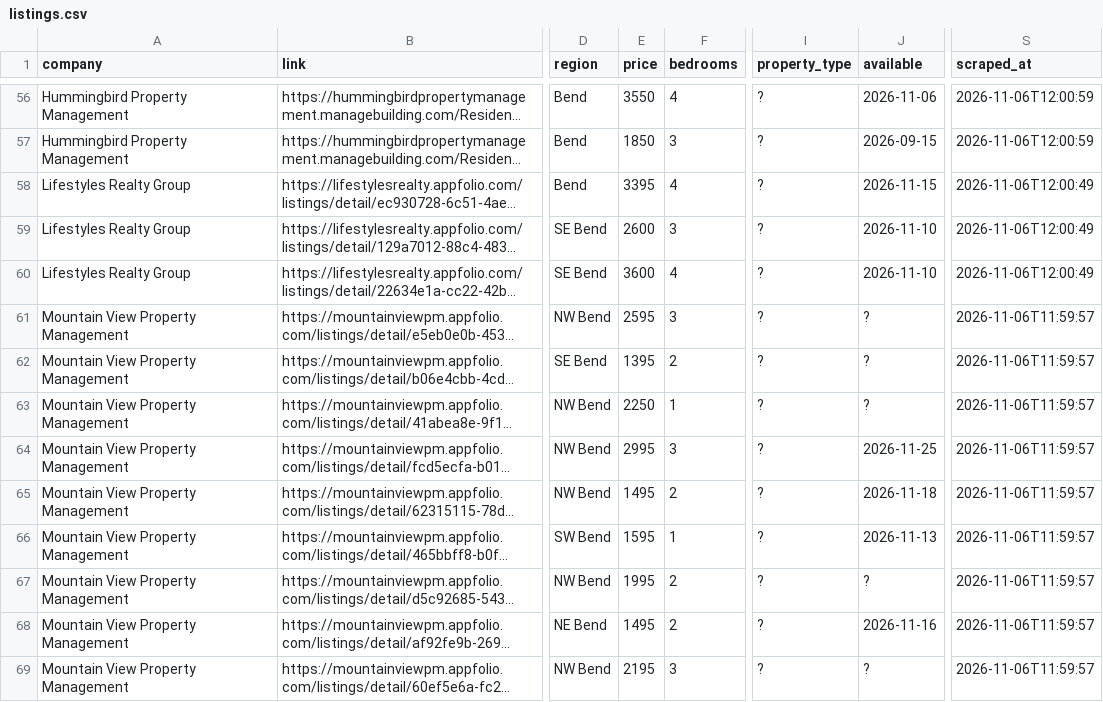
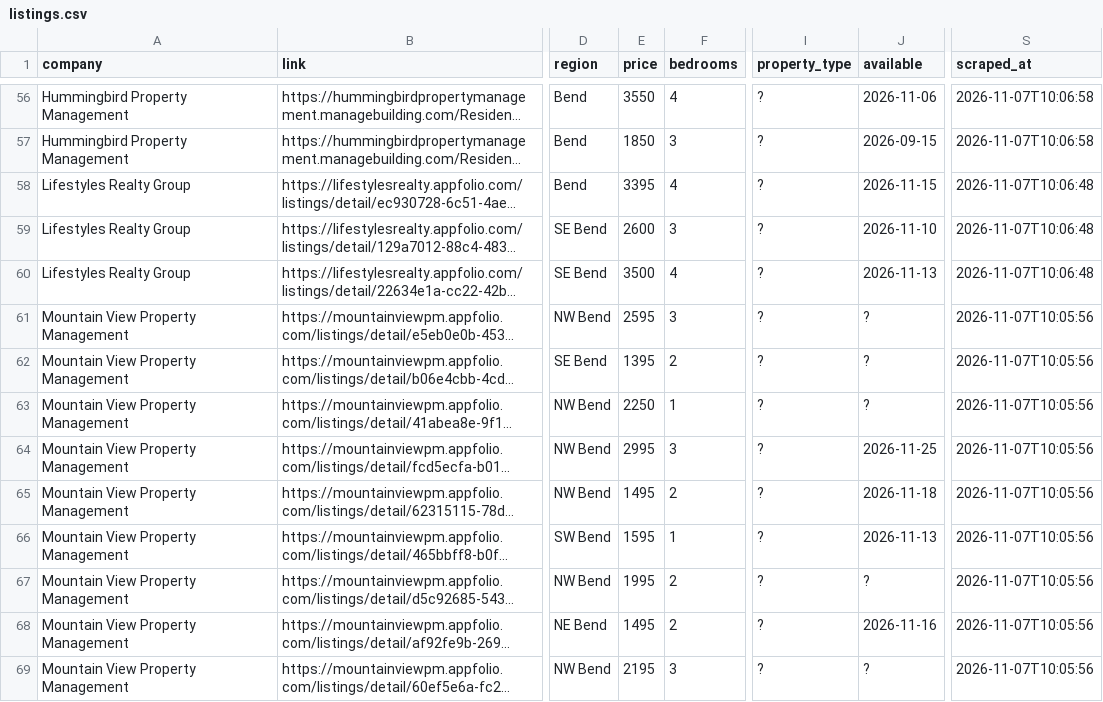
Before and after one commit to NBPub/bend_rentals, a CSV file: data/listings.csv, drawn as a sheet; only a part is shown, gaps mark what is left out; long unchanged cells end in …; the diff covers the shown part only; the diff names each change by its address in the sheet, - before the commit and + after, or states it on an @@ line.

```diff
--- a/data/listings.csv
+++ b/data/listings.csv
-S56:S57 (scraped_at): 2026-11-06T12:00:59
+S56:S57 (scraped_at): 2026-11-07T10:06:58
-S58:S60 (scraped_at): 2026-11-06T12:00:49
+S58:S60 (scraped_at): 2026-11-07T10:06:48
-E60 (price): 3600
+E60 (price): 3500
-J60 (available): 2026-11-10
+J60 (available): 2026-11-13
-S61:S69 (scraped_at): 2026-11-06T11:59:57
+S61:S69 (scraped_at): 2026-11-07T10:05:56
```
Also changed, not shown: 1 added row, 1 removed row and 125 edited cells elsewhere in this file, 3 other files.
